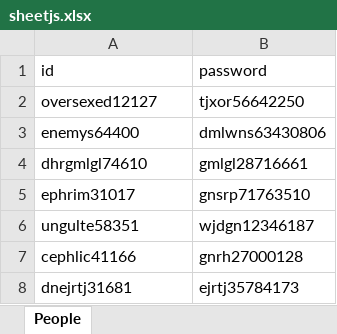
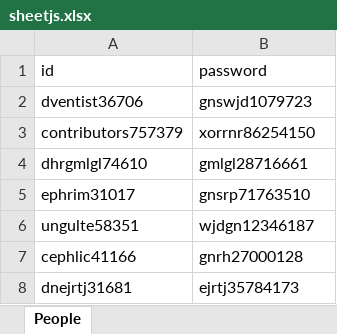
Before and after one commit to junhyeong32/Automatic_writing, an Excel workbook: sheetjs.xlsx, sheet People, drawn as a sheet; only a part is shown; values as stored, in another font and other column widths than the file's, no borders; removed rows and columns are numbered as before the commit, all else as after; the diff names each change by its address in the sheet, - before the commit and + after, or states it on an @@ line.

```diff
--- a/sheetjs.xlsx (sheet People)
+++ b/sheetjs.xlsx (sheet People)
-row 2: oversexed12127 | tjxor56642250
-row 3: enemys64400 | dmlwns63430806
+row 2: dventist36706 | gnswjd1079723
+row 3: contributors757379 | xorrnr86254150
```
Also changed, not shown: 11 other files.
